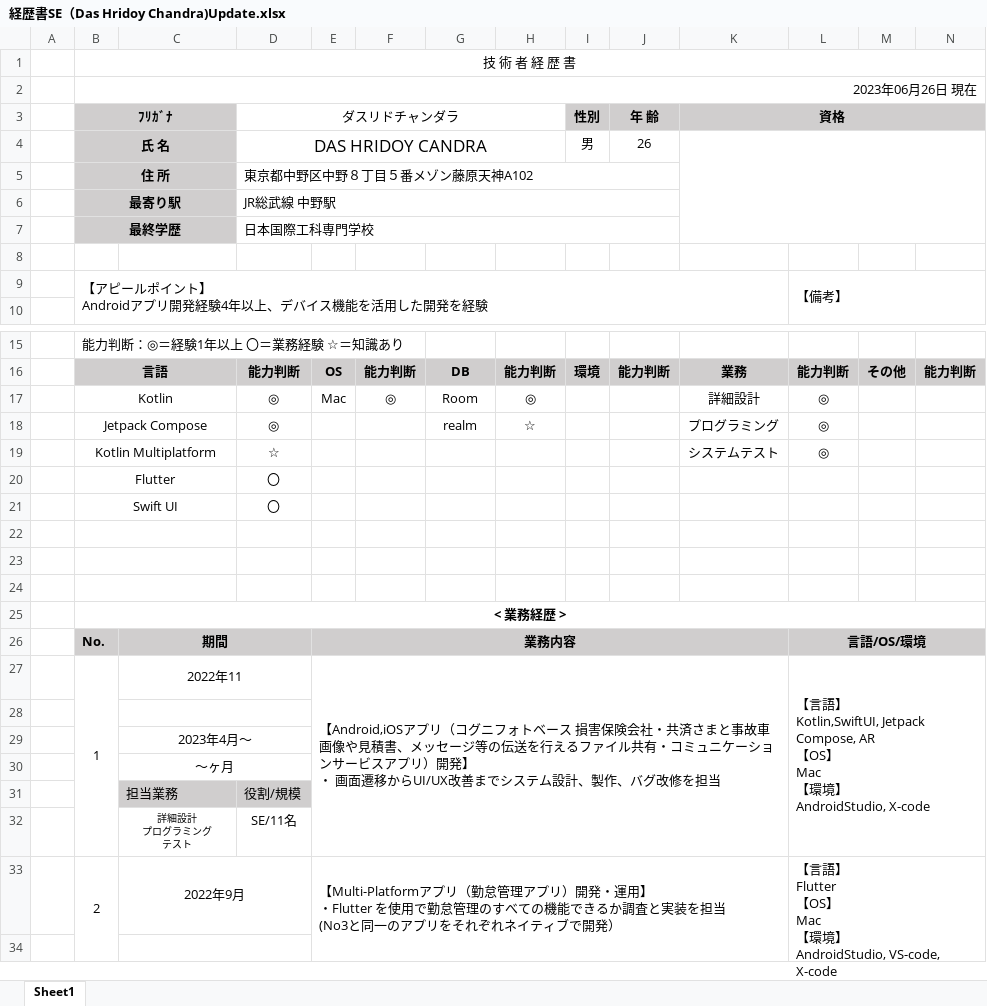
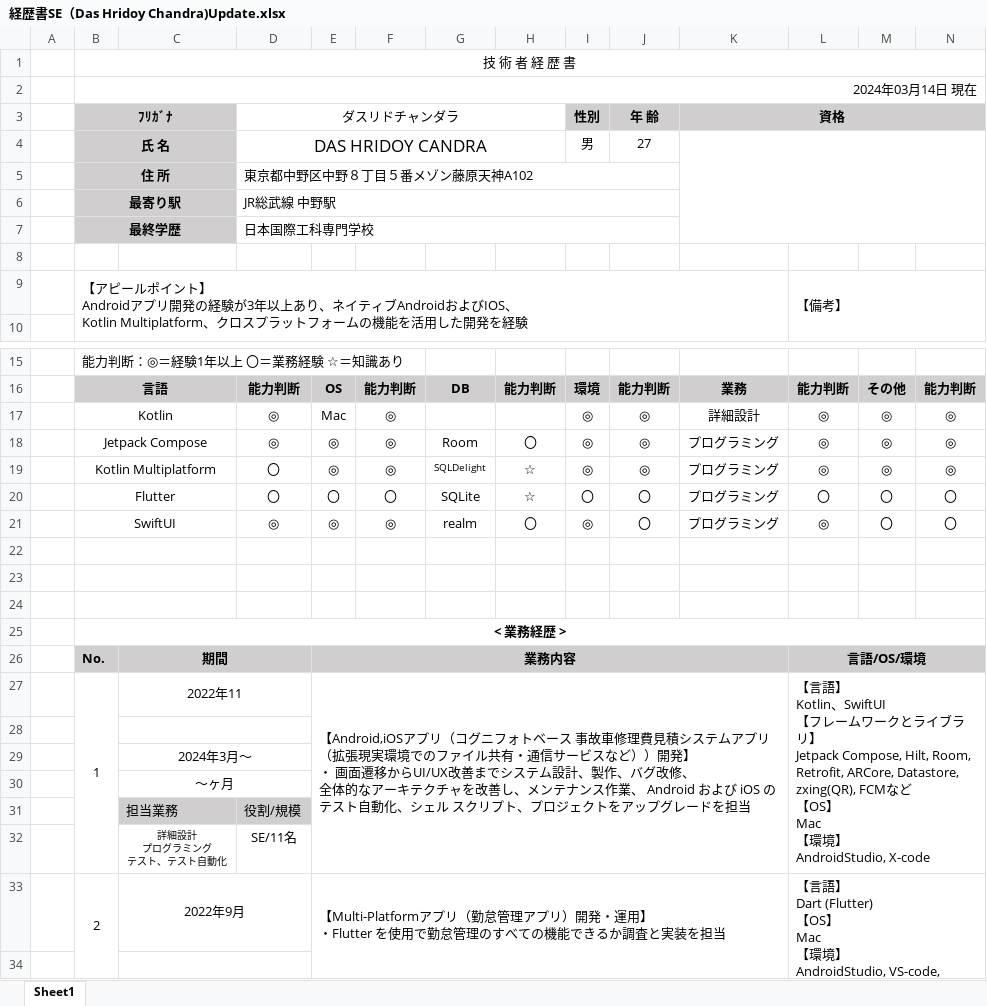
Before and after one commit to ihridoydas/hridoy, an Excel workbook: resume/経歴書SE（Das Hridoy Chandra)Update.xlsx, sheet Sheet1, drawn as a sheet; only a part is shown, gaps mark what is left out; values as stored, in another font and other column widths than the file's, no borders; removed rows and columns are numbered as before the commit, all else as after; ↵ is a line break in a cell; the diff covers the shown part only; the diff names each change by its address in the sheet, - before the commit and + after, or states it on an @@ line.

Commit message:
add file

```diff
--- a/resume/経歴書SE（Das Hridoy Chandra)Update.xlsx (sheet Sheet1)
+++ b/resume/経歴書SE（Das Hridoy Chandra)Update.xlsx (sheet Sheet1)
-B2 (ﾌﾘｶﾞﾅ): 2023年06月26日 現在
+B2 (ﾌﾘｶﾞﾅ): 2024年03月14日 現在
-J4 (年 齢): 26
+J4 (年 齢): 27
-B9 (ﾌﾘｶﾞﾅ): …プリ開発経験4年以上、デバイス機能を活…
+B9 (ﾌﾘｶﾞﾅ): …プリ開発の経験が3年以上あり、ネイティブAndroidおよびIOS、 ↵ Kotlin Multiplatform、クロスプラットフォームの機能を活…
-G17: Room
+G17: (empty)
-H17: ◎
+H17: (empty)
-I17 (性別): (empty)
+I17 (性別): ◎
-J17 (年 齢): (empty)
+J17 (年 齢): ◎
-M17: (empty)
+M17: ◎
-N17: (empty)
+N17: ◎
-row 18:  | Jetpack Compose |  | ◎ |  |  | realm | ☆ |  |  | プログラミング | ◎
-row 19:  | Kotlin Multiplatform |  | ☆ |  |  |  |  |  |  | システムテスト | ◎
-row 20:  | Flutter |  | 〇
-row 21:  | Swift UI |  | 〇
+row 18:  | Jetpack Compose |  | ◎ | ◎ | ◎ | Room | 〇 | ◎ | ◎ | プログラミング | ◎ | ◎ | ◎
+row 19:  | Kotlin Multiplatform |  | 〇 | ◎ | ◎ | SQLDelight | ☆ | ◎ | ◎ | プログラミング | ◎ | ◎ | ◎
+row 20:  | Flutter |  | 〇 | 〇 | 〇 | SQLite | ☆ | 〇 | 〇 | プログラミング | 〇 | 〇 | 〇
+row 21:  | SwiftUI |  | ◎ | ◎ | ◎ | realm | 〇 | ◎ | 〇 | プログラミング | ◎ | 〇 | 〇
-E27: …ベース 損害保険会社・共済さまと事故車画像や見積書、メッセージ等の伝送を行えるファイル共有・コミュニケーションサービスアプリ）開発】 ↵ ・ 画面遷移からUI/UX改善までシステム設計、製作、バグ改修を担当
+E27: …ベース 事故車修理費見積システムアプリ（拡張現実環境でのファイル共有・通信サービスなど））開発】 ↵ ・ 画面遷移からUI/UX改善までシステム設計、製作、バグ改修、 ↵ 全体的なアーキテクチャを改善し、メンテナンス作業、 Android および iOS のテスト自動化、シェル スクリプト、プロジェクトをアップグレードを担当
-L27: …】 ↵ Kotlin,SwiftUI, Jetpack Compose, AR ↵ 【OS…
+L27: …】 ↵ Kotlin、SwiftUI ↵ 【フレームワークとライブラリ】 ↵ Jetpack Compose, Hilt, Room, Retrofit, ARCore, Datastore, zxing(QR), FCMなど ↵ 【OS…
-C29: 2023年4月〜
+C29: 2024年3月〜
-C32: 詳細設計 ↵ プログラミング ↵ テスト
+C32: 詳細設計 ↵ プログラミング ↵ テスト、テスト自動化
-E33: …装を担当 ↵ (No3と同一のアプリをそれぞれネイティブで開発）
+E33: …装を担当
-L33: …】 ↵ Flutter ↵ 【OS…
+L33: …】 ↵ Dart (Flutter) ↵ 【OS…
```
Also changed, not shown: 2 edited cells elsewhere in this sheet.
